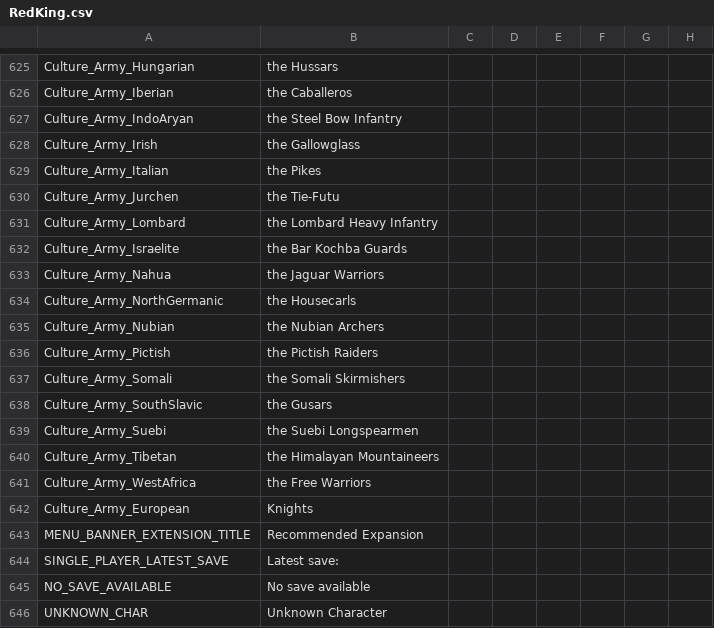
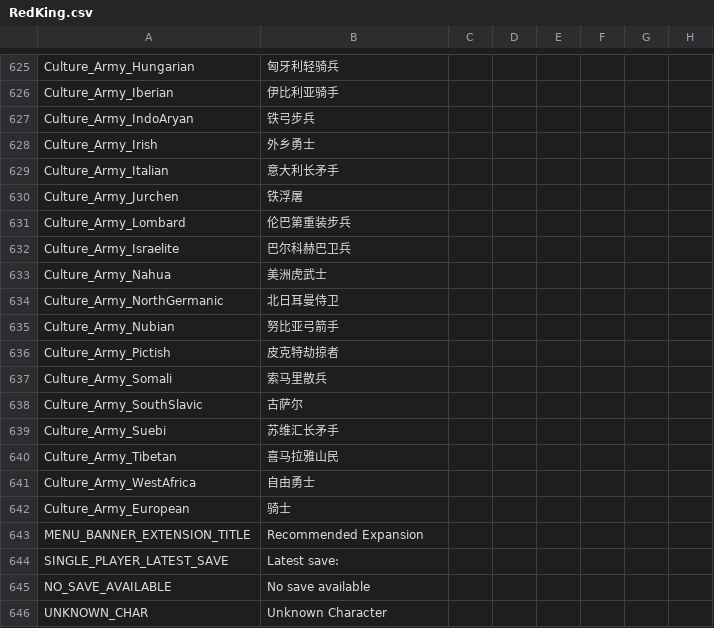
Before and after one commit to paratranz/CK2-Chinese-Localisation, a CSV file: localisation/RedKing.csv, drawn as a sheet; only a part is shown, gaps mark what is left out; the diff covers the shown part only; the diff names each change by its address in the sheet, - before the commit and + after, or states it on an @@ line.

```diff
--- a/localisation/RedKing.csv
+++ b/localisation/RedKing.csv
-B625: the Hussars
+B625: 匈牙利轻骑兵
-B626: the Caballeros
+B626: 伊比利亚骑手
-B627: the Steel Bow Infantry
+B627: 铁弓步兵
-B628: the Gallowglass
+B628: 外乡勇士
-B629: the Pikes
+B629: 意大利长矛手
-B630: the Tie-Futu
+B630: 铁浮屠
-B631: the Lombard Heavy Infantry
+B631: 伦巴第重装步兵
-B632: the Bar Kochba Guards
+B632: 巴尔科赫巴卫兵
-B633: the Jaguar Warriors
+B633: 美洲虎武士
-B634: the Housecarls
+B634: 北日耳曼侍卫
-B635: the Nubian Archers
+B635: 努比亚弓箭手
-B636: the Pictish Raiders
+B636: 皮克特劫掠者
-B637: the Somali Skirmishers
+B637: 索马里散兵
-B638: the Gusars
+B638: 古萨尔
-B639: the Suebi Longspearmen
+B639: 苏维汇长矛手
-B640: the Himalayan Mountaineers
+B640: 喜马拉雅山民
-B641: the Free Warriors
+B641: 自由勇士
-B642: Knights
+B642: 骑士
```
Also changed, not shown: 28 edited cells elsewhere in this file, localisation/v2_82.csv.
